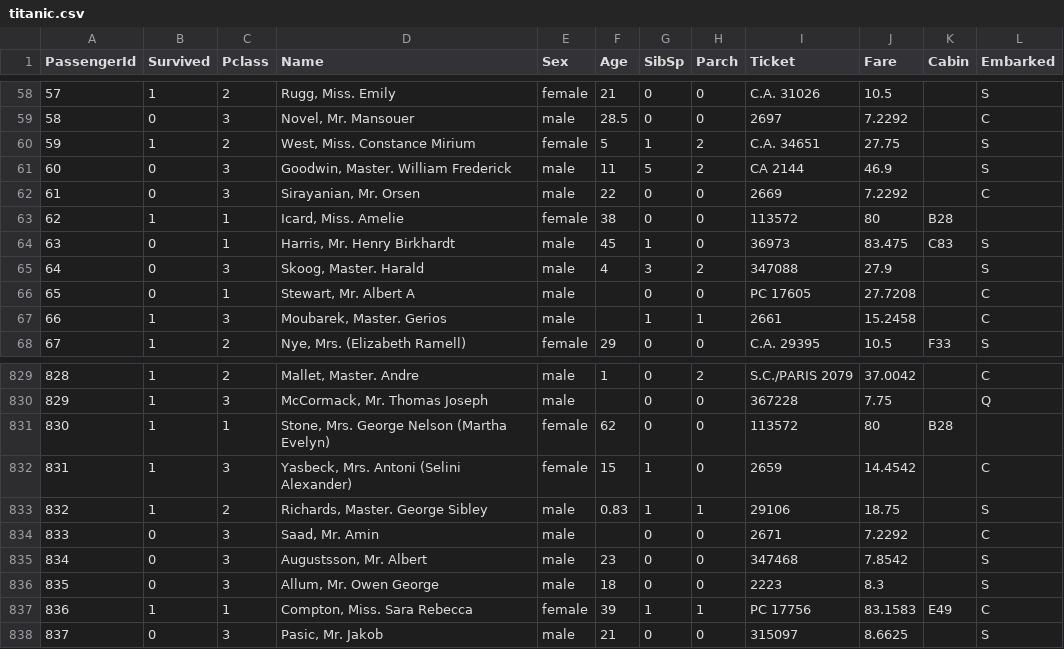
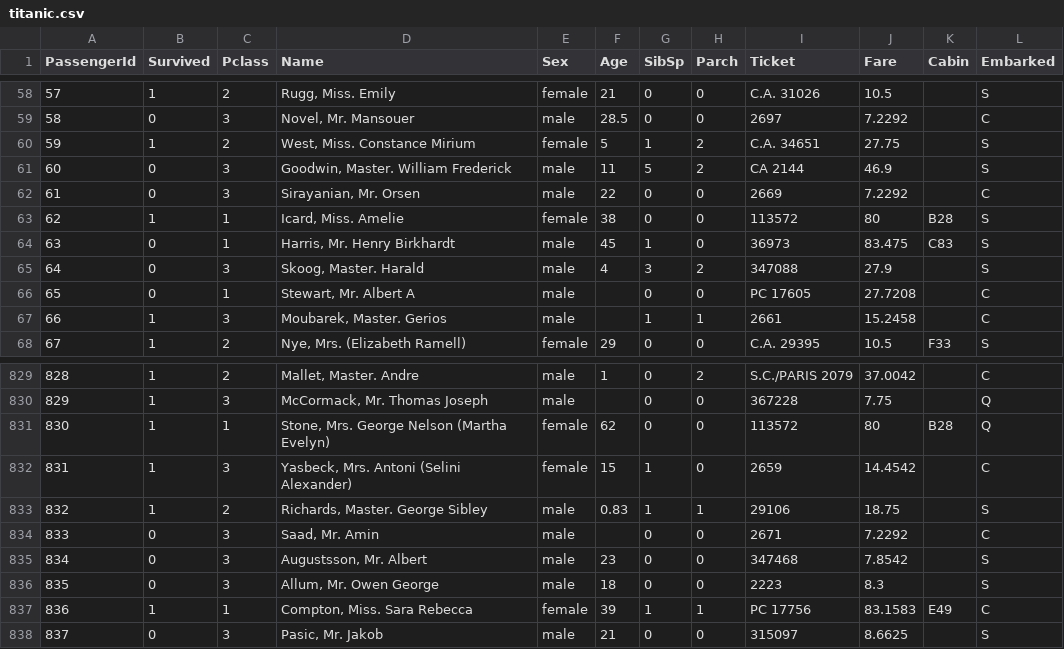
Before and after one commit to Sky-ness/Knn-Project, a CSV file: data/titanic.csv, drawn as a sheet; only a part is shown, gaps mark what is left out.

Commit message:
fix normalizer titanic

```diff
--- a/data/titanic.csv
+++ b/data/titanic.csv
@@ -62,3 +62,3 @@ PassengerId,Survived,Pclass,Name,Sex,Age,SibSp,Parch,Ticket,Fare,Cabin,Embarked
 61,0,3,"Sirayanian, Mr. Orsen",male,22,0,0,2669,7.2292,,C
-62,1,1,"Icard, Miss. Amelie",female,38,0,0,113572,80,B28,
+62,1,1,"Icard, Miss. Amelie",female,38,0,0,113572,80,B28,S
 63,0,1,"Harris, Mr. Henry Birkhardt",male,45,1,0,36973,83.475,C83,S
@@ -830,3 +830,3 @@ PassengerId,Survived,Pclass,Name,Sex,Age,SibSp,Parch,Ticket,Fare,Cabin,Embarked
 829,1,3,"McCormack, Mr. Thomas Joseph",male,,0,0,367228,7.75,,Q
-830,1,1,"Stone, Mrs. George Nelson (Martha Evelyn)",female,62,0,0,113572,80,B28,
+830,1,1,"Stone, Mrs. George Nelson (Martha Evelyn)",female,62,0,0,113572,80,B28,Q
 831,1,3,"Yasbeck, Mrs. Antoni (Selini Alexander)",female,15,1,0,2659,14.4542,,C
```
Also changed, not shown: 5 other files.
